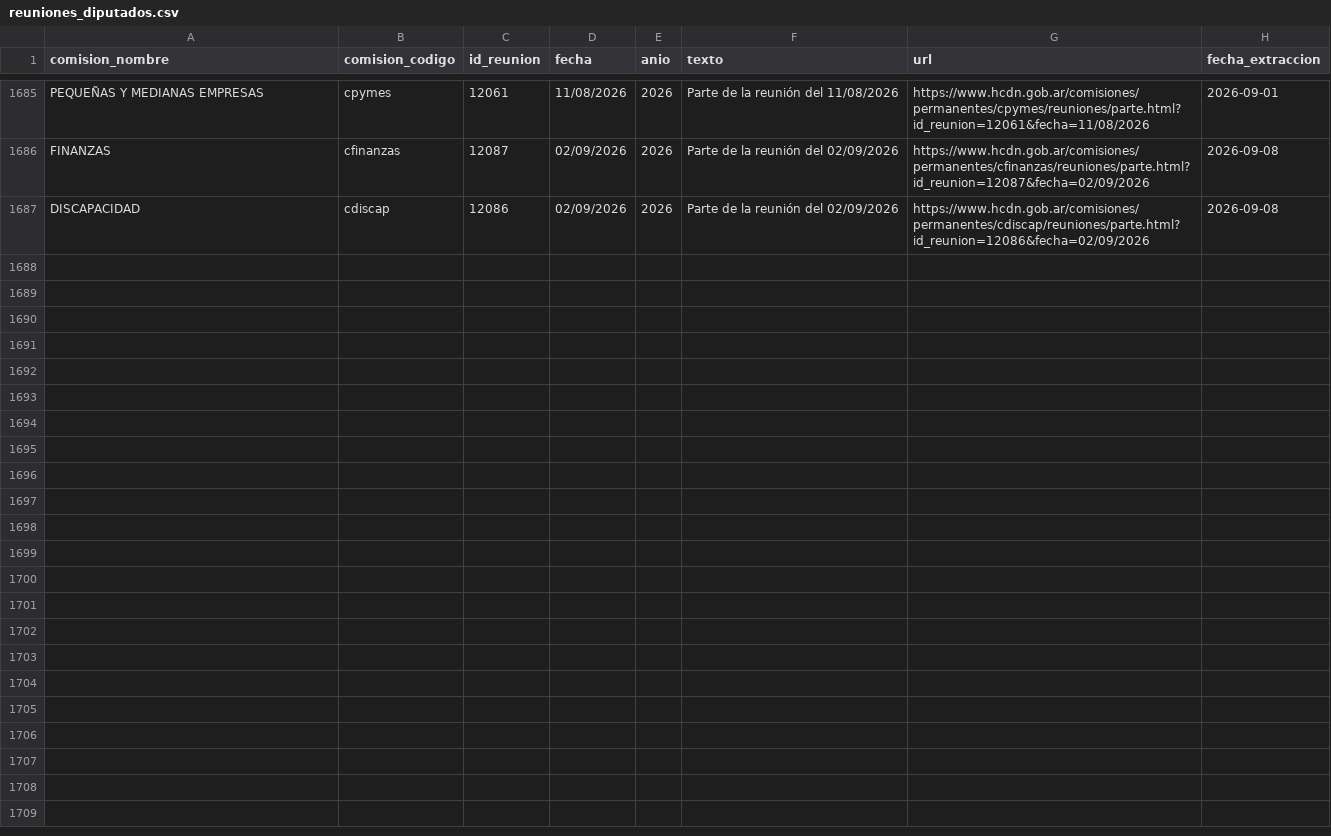
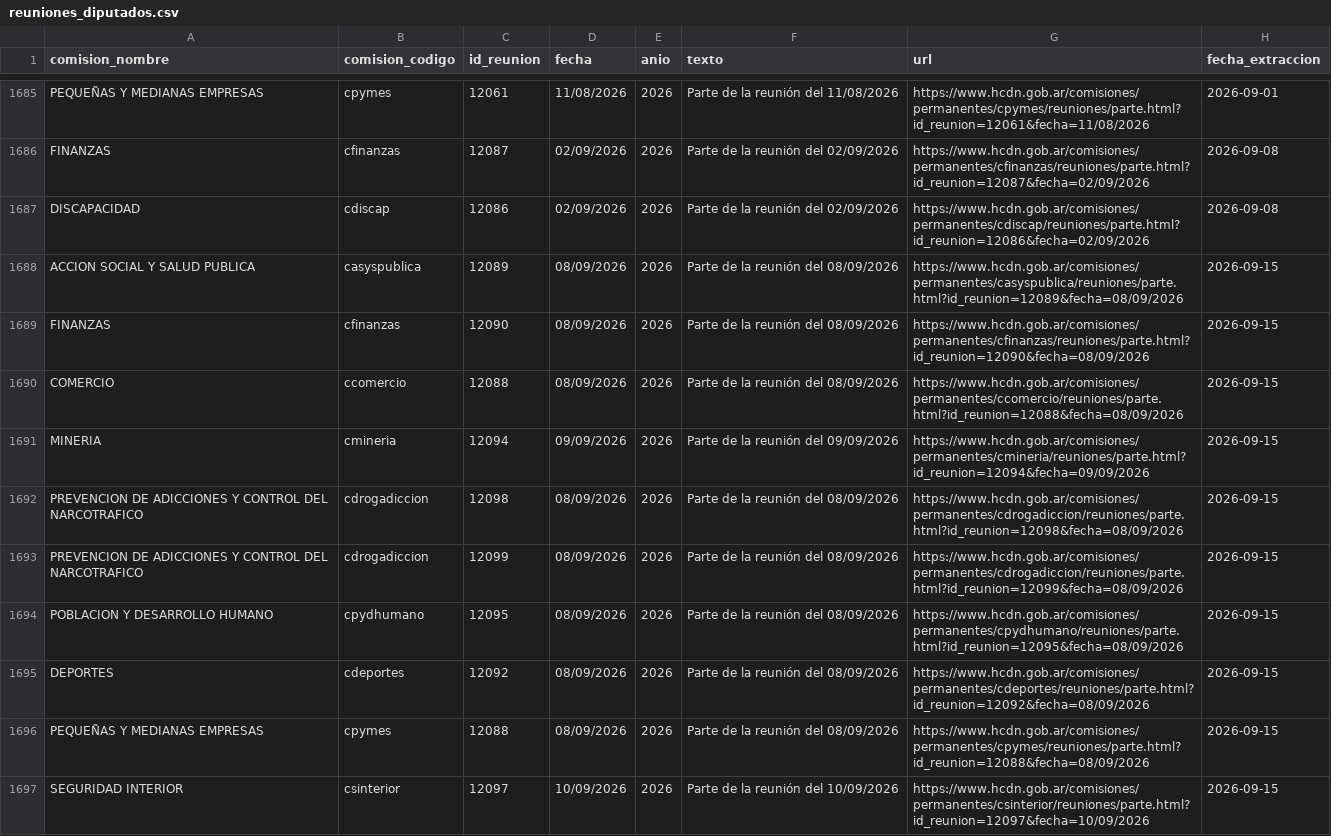
Before and after one commit to rusosnith/ScrapperTown, a CSV file: reuniones_diputados.csv, drawn as a sheet; only a part is shown, gaps mark what is left out; the diff names each change by its address in the sheet, - before the commit and + after, or states it on an @@ line.

```diff
--- a/reuniones_diputados.csv
+++ b/reuniones_diputados.csv
+row 1688: ACCION SOCIAL Y SALUD PUBLICA | casyspublica | 12089 | 08/09/2026 | 2026 | Parte de la reunión del 08/09/2026 | https://www.hcdn.gob.ar/comisiones/permanentes/casyspublica/reuniones/parte.html?id_reunion=12089&fecha=08/09/2026 | 2026-09-15
+row 1689: FINANZAS | cfinanzas | 12090 | 08/09/2026 | 2026 | Parte de la reunión del 08/09/2026 | https://www.hcdn.gob.ar/comisiones/permanentes/cfinanzas/reuniones/parte.html?id_reunion=12090&fecha=08/09/2026 | 2026-09-15
+row 1690: COMERCIO | ccomercio | 12088 | 08/09/2026 | 2026 | Parte de la reunión del 08/09/2026 | https://www.hcdn.gob.ar/comisiones/permanentes/ccomercio/reuniones/parte.html?id_reunion=12088&fecha=08/09/2026 | 2026-09-15
+row 1691: MINERIA | cmineria | 12094 | 09/09/2026 | 2026 | Parte de la reunión del 09/09/2026 | https://www.hcdn.gob.ar/comisiones/permanentes/cmineria/reuniones/parte.html?id_reunion=12094&fecha=09/09/2026 | 2026-09-15
+row 1692: PREVENCION DE ADICCIONES Y CONTROL DEL NARCOTRAFICO | cdrogadiccion | 12098 | 08/09/2026 | 2026 | Parte de la reunión del 08/09/2026 | https://www.hcdn.gob.ar/comisiones/permanentes/cdrogadiccion/reuniones/parte.html?id_reunion=12098&fecha=08/09/2026 | 2026-09-15
+row 1693: PREVENCION DE ADICCIONES Y CONTROL DEL NARCOTRAFICO | cdrogadiccion | 12099 | 08/09/2026 | 2026 | Parte de la reunión del 08/09/2026 | https://www.hcdn.gob.ar/comisiones/permanentes/cdrogadiccion/reuniones/parte.html?id_reunion=12099&fecha=08/09/2026 | 2026-09-15
+row 1694: POBLACION Y DESARROLLO HUMANO | cpydhumano | 12095 | 08/09/2026 | 2026 | Parte de la reunión del 08/09/2026 | https://www.hcdn.gob.ar/comisiones/permanentes/cpydhumano/reuniones/parte.html?id_reunion=12095&fecha=08/09/2026 | 2026-09-15
+row 1695: DEPORTES | cdeportes | 12092 | 08/09/2026 | 2026 | Parte de la reunión del 08/09/2026 | https://www.hcdn.gob.ar/comisiones/permanentes/cdeportes/reuniones/parte.html?id_reunion=12092&fecha=08/09/2026 | 2026-09-15
+row 1696: PEQUEÑAS Y MEDIANAS EMPRESAS | cpymes | 12088 | 08/09/2026 | 2026 | Parte de la reunión del 08/09/2026 | https://www.hcdn.gob.ar/comisiones/permanentes/cpymes/reuniones/parte.html?id_reunion=12088&fecha=08/09/2026 | 2026-09-15
+row 1697: SEGURIDAD INTERIOR | csinterior | 12097 | 10/09/2026 | 2026 | Parte de la reunión del 10/09/2026 | https://www.hcdn.gob.ar/comisiones/permanentes/csinterior/reuniones/parte.html?id_reunion=12097&fecha=10/09/2026 | 2026-09-15
```
Also changed, not shown: comisiones_diputados.csv, integrantes_comisiones.csv.
